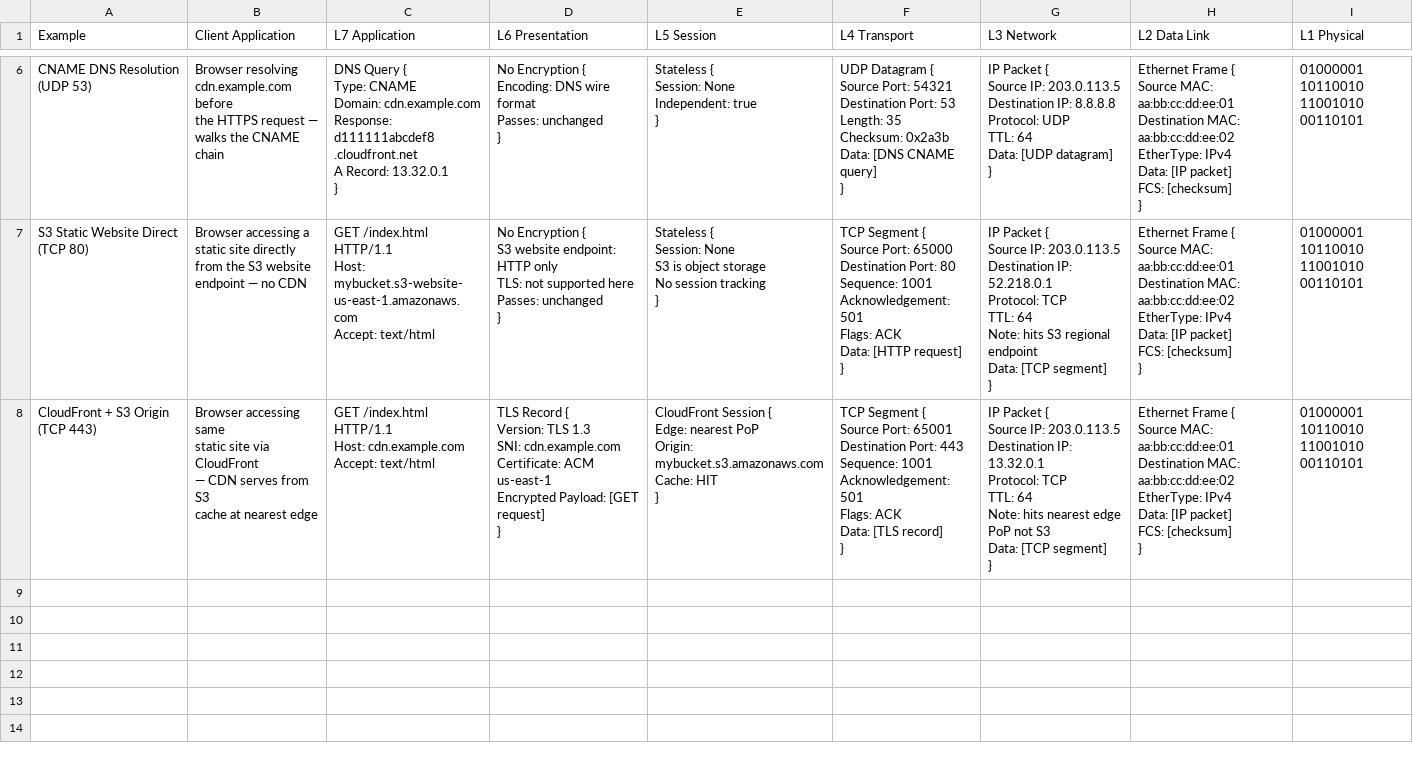
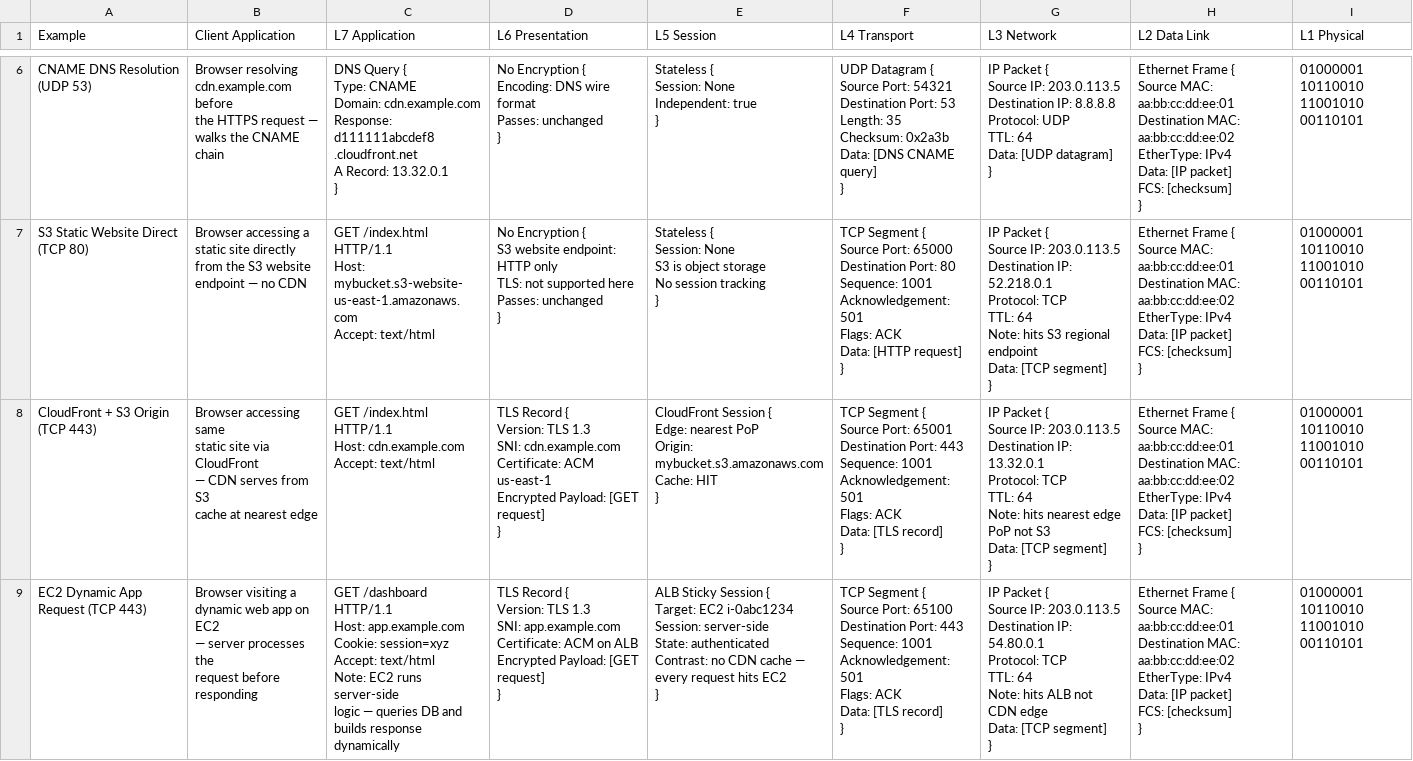
Before and after one commit to jayreck996/md-cloudquest, a CSV file: cloudquest/COULD/TABLE-2026Q4.csv, drawn as a sheet; only a part is shown, gaps mark what is left out; ↵ is a line break in a cell; the diff names each change by its address in the sheet, - before the commit and + after, or states it on an @@ line.

```diff
--- a/cloudquest/COULD/TABLE-2026Q4.csv
+++ b/cloudquest/COULD/TABLE-2026Q4.csv
+row 9: EC2 Dynamic App Request (TCP 443) | Browser visiting a ↵ dynamic web app on EC2 ↵ — server processes the ↵ request before responding | GET /dashboard HTTP/1.1 ↵ Host: app.example.com ↵ Cookie: session=xyz ↵ Accept: text/html ↵ Note: EC2 runs server-side ↵ logic — queries DB and ↵ builds response dynamically | TLS Record { ↵ Version: TLS 1.3 ↵ SNI: app.example.com ↵ Certificate: ACM on ALB ↵ Encrypted Payload: [GET request] ↵ } | ALB Sticky Session { ↵ Target: EC2 i-0abc1234 ↵ Session: server-side ↵ State: authenticated ↵ Contrast: no CDN cache — ↵ every request hits EC2 ↵ } | TCP Segment { ↵ Source Port: 65100 ↵ Destination Port: 443 ↵ Sequence: 1001 ↵ Acknowledgement: 501 ↵ Flags: ACK ↵ Data: [TLS record] ↵ } | IP Packet { ↵ Source IP: 203.0.113.5 ↵ Destination IP: 54.80.0.1 ↵ Protocol: TCP ↵ TTL: 64 ↵ Note: hits ALB not CDN edge ↵ Data: [TCP segment] ↵ } | Ethernet Frame { ↵ Source MAC: aa:bb:cc:dd:ee:01 ↵ Destination MAC: aa:bb:cc:dd:ee:02 ↵ EtherType: IPv4 ↵ Data: [IP packet] ↵ FCS: [checksum] ↵ } | 01000001 10110010 ↵ 11001010 00110101
```
